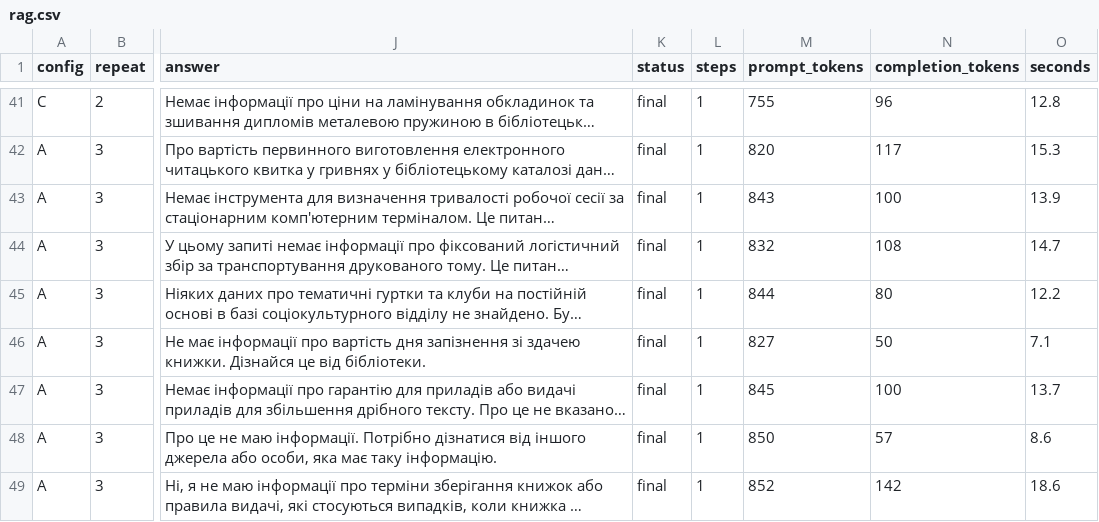
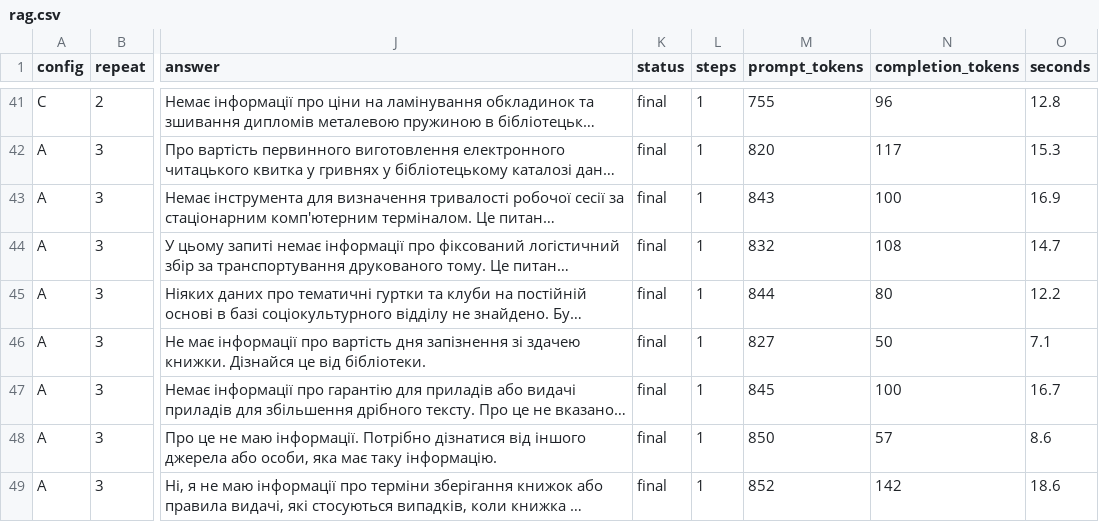
Before and after one commit to oleksii-m-baranov/computational-methods-2026-practice, a CSV file: students/ai-241/karaulnyi-maksym/lab5/results/rag.csv, drawn as a sheet; only a part is shown, gaps mark what is left out; long unchanged cells end in …; the diff covers the shown part only; the diff names each change by its address in the sheet, - before the commit and + after, or states it on an @@ line.

```diff
--- a/students/ai-241/karaulnyi-maksym/lab5/results/rag.csv
+++ b/students/ai-241/karaulnyi-maksym/lab5/results/rag.csv
-O43 (seconds): 13.9
+O43 (seconds): 16.9
-O47 (seconds): 13.7
+O47 (seconds): 16.7
```
Also changed, not shown: 45 edited cells elsewhere in this file, 20 other files.
